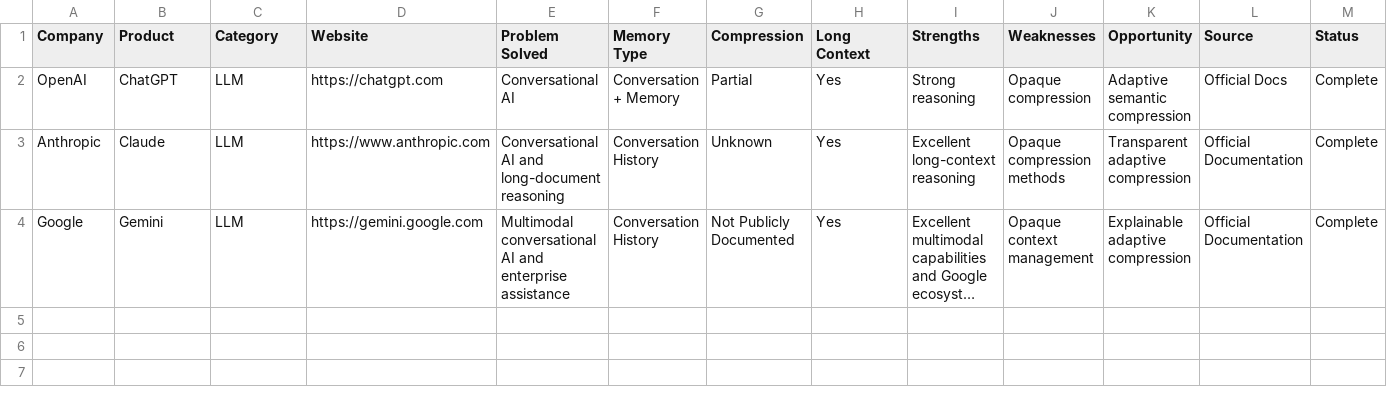
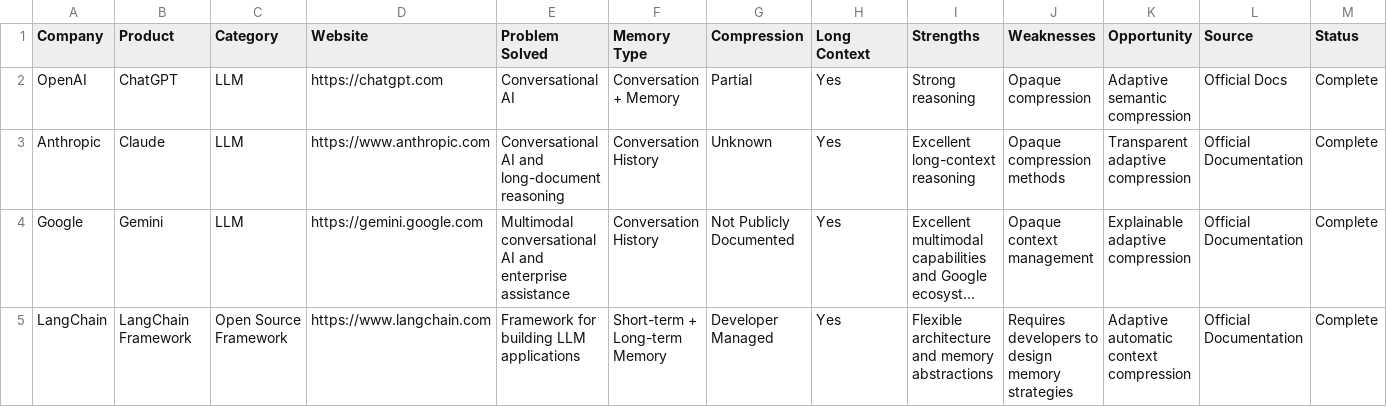
Before and after one commit to aadeshgund15-max/AdaptiveContextCompressionEngine, a CSV file: Database/Companies.csv, drawn as a sheet; long unchanged cells end in …; the diff names each change by its address in the sheet, - before the commit and + after, or states it on an @@ line.

Commit message:
research: add LangChain competitor analysis

```diff
--- a/Database/Companies.csv
+++ b/Database/Companies.csv
+row 5: LangChain | LangChain Framework | Open Source Framework | https://www.langchain.com | Framework for building LLM applications | Short-term + Long-term Memory | Developer Managed | Yes | Flexible architecture and memory abstractions | Requires developers to design memory strategies | Adaptive automatic context compression | Official Documentation | Complete
```
Also changed, not shown: 3 other files.
